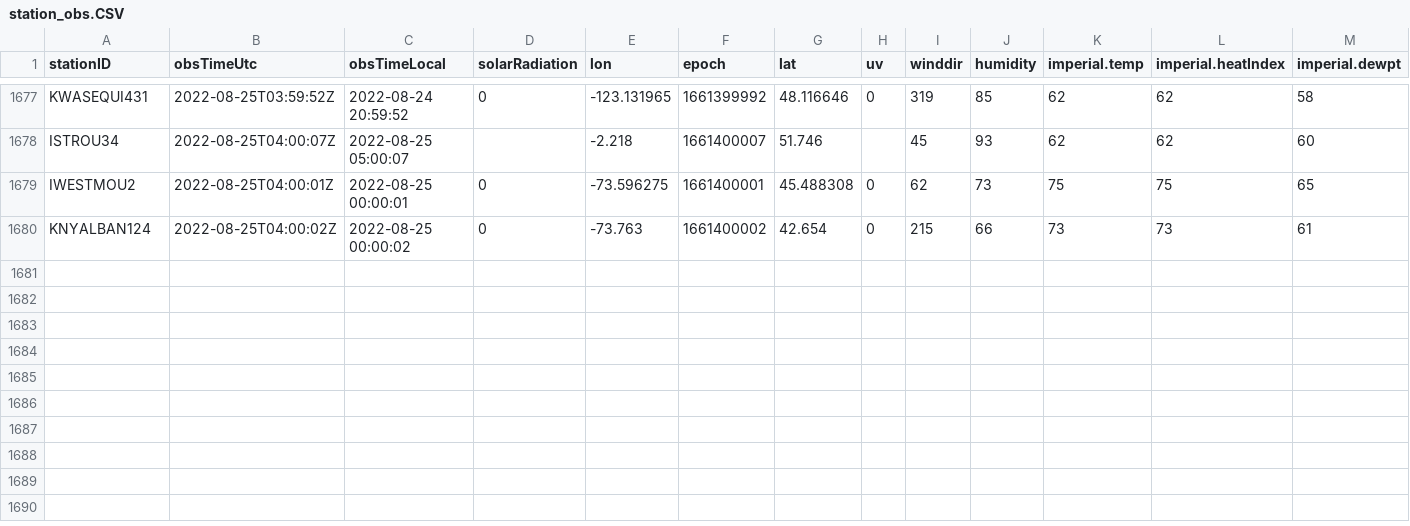
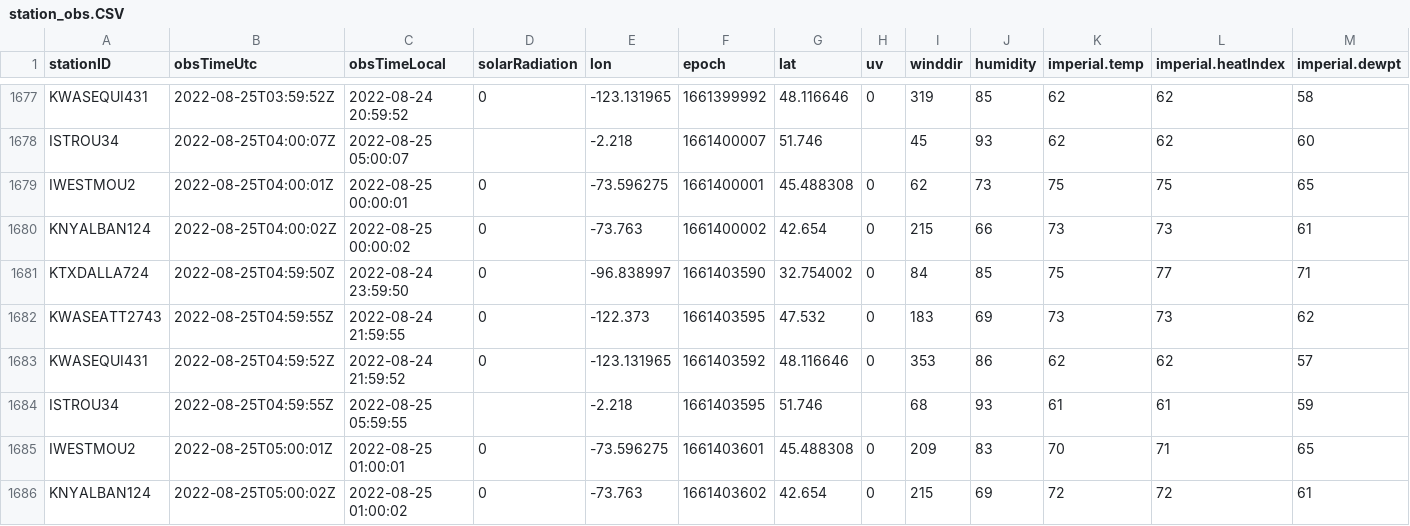
Before and after one commit to lagerratrobe/weather_station, a CSV file: Data/station_obs.CSV, drawn as a sheet; only a part is shown, gaps mark what is left out; rows hold the shown columns only; the diff names each change by its address in the sheet, - before the commit and + after, or states it on an @@ line.

```diff
--- a/Data/station_obs.CSV
+++ b/Data/station_obs.CSV
+row 1681: KTXDALLA724 | 2022-08-25T04:59:50Z | 2022-08-24 23:59:50 | 0 | -96.838997 | 1661403590 | 32.754002 | 0 | 84 | 85 | 75 | 77 | 71
+row 1682: KWASEATT2743 | 2022-08-25T04:59:55Z | 2022-08-24 21:59:55 | 0 | -122.373 | 1661403595 | 47.532 | 0 | 183 | 69 | 73 | 73 | 62
+row 1683: KWASEQUI431 | 2022-08-25T04:59:52Z | 2022-08-24 21:59:52 | 0 | -123.131965 | 1661403592 | 48.116646 | 0 | 353 | 86 | 62 | 62 | 57
+row 1684: ISTROU34 | 2022-08-25T04:59:55Z | 2022-08-25 05:59:55 |  | -2.218 | 1661403595 | 51.746 |  | 68 | 93 | 61 | 61 | 59
+row 1685: IWESTMOU2 | 2022-08-25T05:00:01Z | 2022-08-25 01:00:01 | 0 | -73.596275 | 1661403601 | 45.488308 | 0 | 209 | 83 | 70 | 71 | 65
+row 1686: KNYALBAN124 | 2022-08-25T05:00:02Z | 2022-08-25 01:00:02 | 0 | -73.763 | 1661403602 | 42.654 | 0 | 215 | 69 | 72 | 72 | 61
```
Also changed, not shown: 1 other file.
